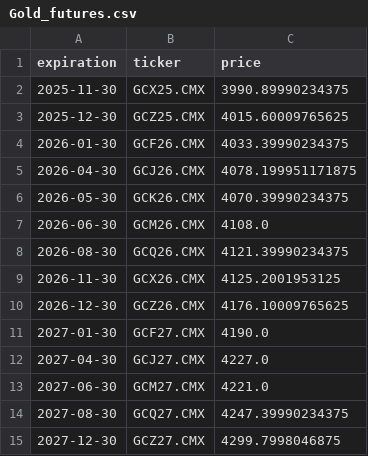
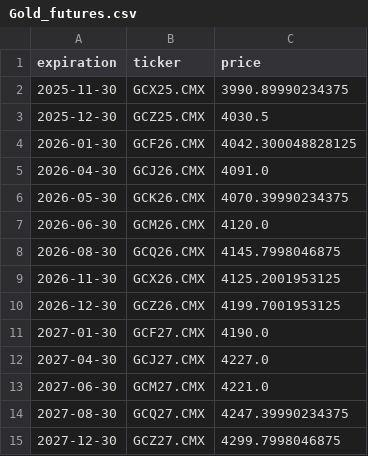
Before and after one commit to Gab1trs/Market-Dashboard, a CSV file: futures/Gold_futures.csv, drawn as a sheet.

```diff
--- a/futures/Gold_futures.csv
+++ b/futures/Gold_futures.csv
@@ -2,10 +2,10 @@ expiration,ticker,price
 2025-11-30,GCX25.CMX,3990.89990234375
-2025-12-30,GCZ25.CMX,4015.60009765625
-2026-01-30,GCF26.CMX,4033.39990234375
-2026-04-30,GCJ26.CMX,4078.199951171875
+2025-12-30,GCZ25.CMX,4030.5
+2026-01-30,GCF26.CMX,4042.300048828125
+2026-04-30,GCJ26.CMX,4091.0
 2026-05-30,GCK26.CMX,4070.39990234375
-2026-06-30,GCM26.CMX,4108.0
-2026-08-30,GCQ26.CMX,4121.39990234375
+2026-06-30,GCM26.CMX,4120.0
+2026-08-30,GCQ26.CMX,4145.7998046875
 2026-11-30,GCX26.CMX,4125.2001953125
-2026-12-30,GCZ26.CMX,4176.10009765625
+2026-12-30,GCZ26.CMX,4199.7001953125
 2027-01-30,GCF27.CMX,4190.0
```
Also changed, not shown: data/Inflation_Bond_data.csv, data/spy_data.csv, 17 other files.
